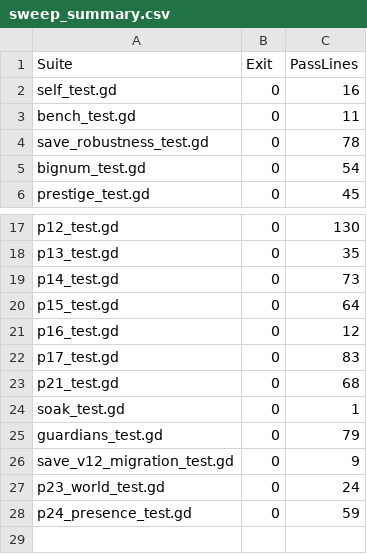
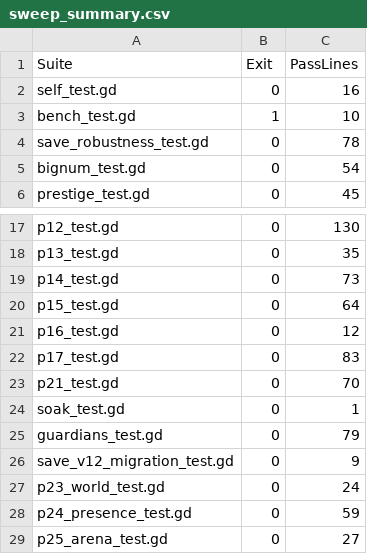
Before and after one commit to FrigidKingX1/CultivationNation, a CSV file: docs/qa/p22/sweep_summary.csv, drawn as a sheet; only a part is shown, gaps mark what is left out.

Commit message:
feat(p25a): input +1 mouse attack, dens, refusals, shrine wiring, skirmish getter, p25 suite

```diff
--- a/docs/qa/p22/sweep_summary.csv
+++ b/docs/qa/p22/sweep_summary.csv
@@ -2,3 +2,3 @@
 "self_test.gd","0","16"
-"bench_test.gd","0","11"
+"bench_test.gd","1","10"
 "save_robustness_test.gd","0","78"
@@ -22,3 +22,3 @@
 "p17_test.gd","0","83"
-"p21_test.gd","0","68"
+"p21_test.gd","0","70"
 "soak_test.gd","0","1"
@@ -28 +28,2 @@
 "p24_presence_test.gd","0","59"
+"p25_arena_test.gd","0","27"
```
Also changed, not shown: 16 other files.
